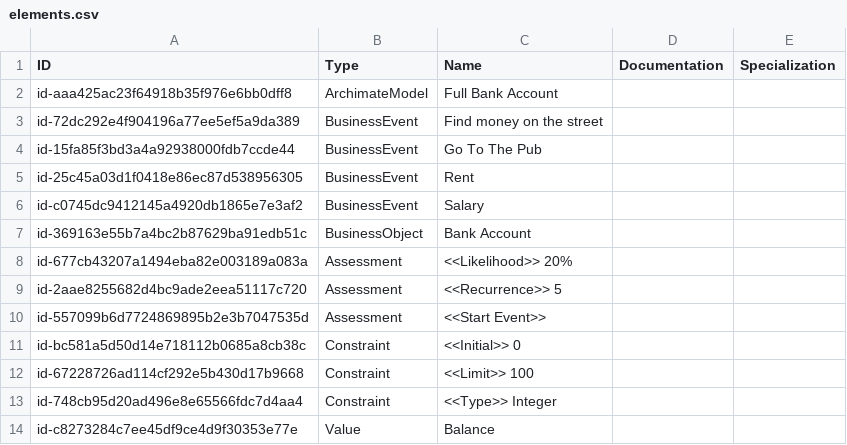
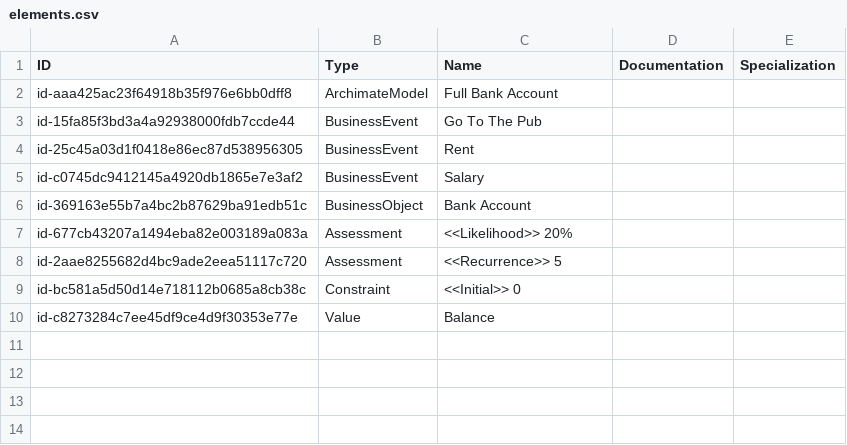
Before and after one commit to Melle-Ploeg/OES-in-ArchiMate, a CSV file: src/examples/elements.csv, drawn as a sheet; the diff names each change by its address in the sheet, - before the commit and + after, or states it on an @@ line.

```diff
--- a/src/examples/elements.csv
+++ b/src/examples/elements.csv
-row 3: id-72dc292e4f904196a77ee5ef5a9da389 | BusinessEvent | Find money on the street
-row 10: id-557099b6d7724869895b2e3b7047535d | Assessment | <<Start Event>>
-row 12: id-67228726ad114cf292e5b430d17b9668 | Constraint | <<Limit>> 100
-row 13: id-748cb95d20ad496e8e65566fdc7d4aa4 | Constraint | <<Type>> Integer
```
Also changed, not shown: src/examples/properties.csv, src/examples/relations.csv, 11 other files.
